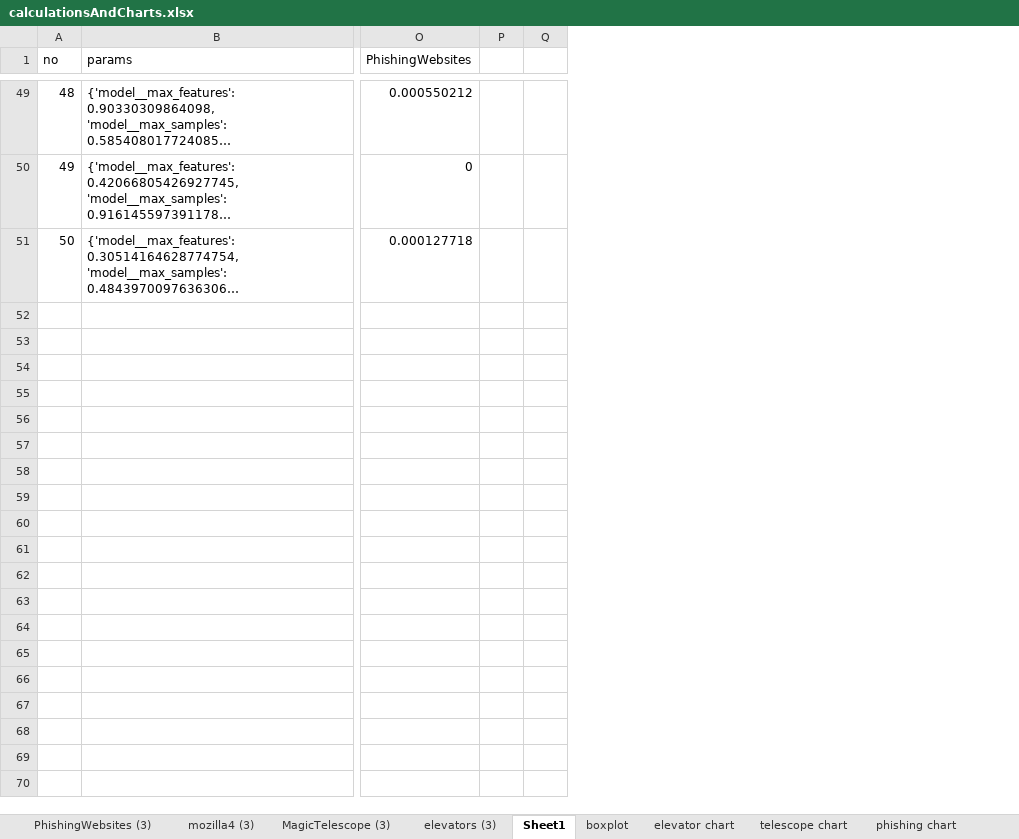
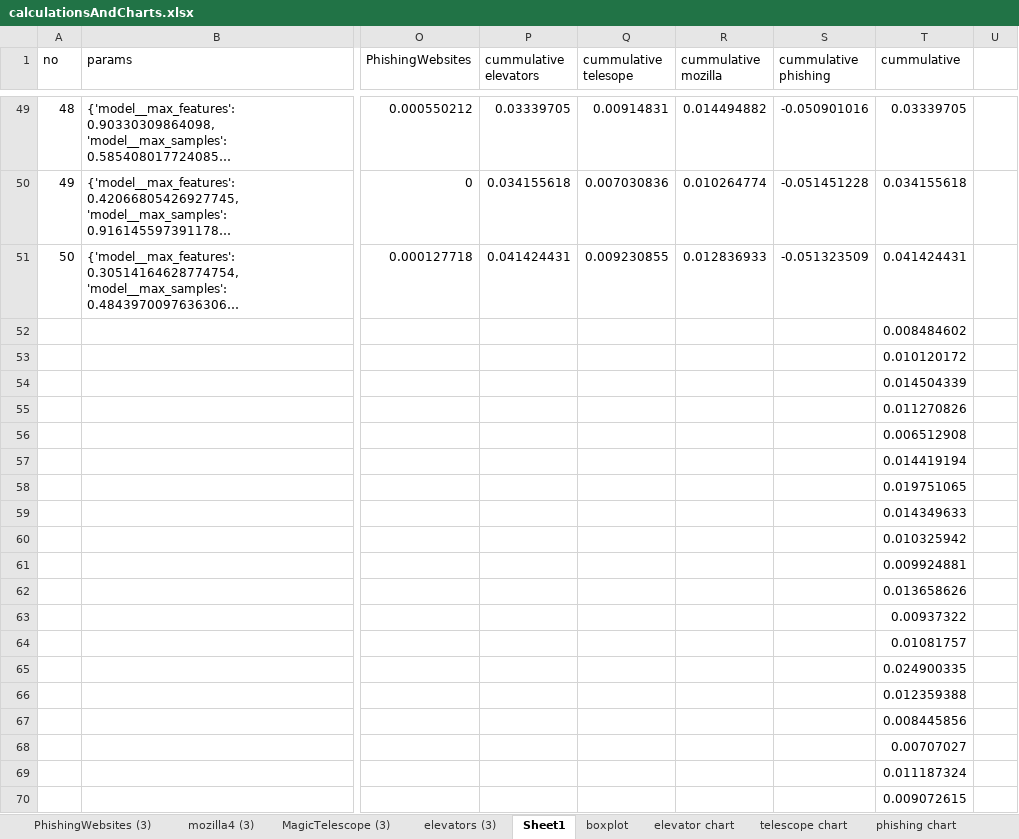
Before and after one commit to Sivvak/AutoML, an Excel workbook: HW1/results/v1/RandomForestClassifier/random/calculationsAndCharts.xlsx, sheet Sheet1, drawn as a sheet; only a part is shown, gaps mark what is left out; long unchanged cells end in …; values as stored, in another font and other column widths than the file's, no borders; conditional formats not drawn; removed rows and columns are numbered as before the commit, all else as after; rows hold the shown columns only; the diff covers the shown part only; the diff names each change by its address in the sheet, - before the commit and + after, or states it on an @@ line.

Commit message:
Sixth charts

```diff
--- a/HW1/results/v1/RandomForestClassifier/random/calculationsAndCharts.xlsx (sheet Sheet1)
+++ b/HW1/results/v1/RandomForestClassifier/random/calculationsAndCharts.xlsx (sheet Sheet1)
-column P, empty
+column P (cummulative elevators), rows 49-51: 0.03339705 | 0.034155618 | 0.041424431
+column Q (cummulative telesope), rows 49-51: 0.00914831 | 0.007030836 | 0.009230855
+column R (cummulative mozilla), rows 49-51: 0.014494882 | 0.010264774 | 0.012836933
+column S (cummulative phishing), rows 49-51: -0.050901016 | -0.051451228 | -0.051323509
+column T (cummulative), rows 49-51: 0.03339705 | 0.034155618 | 0.041424431
+row 52:  |  |  |  |  |  |  | 0.008484602
+row 53:  |  |  |  |  |  |  | 0.010120172
+row 54:  |  |  |  |  |  |  | 0.014504339
+row 55:  |  |  |  |  |  |  | 0.011270826
+row 56:  |  |  |  |  |  |  | 0.006512908
+row 57:  |  |  |  |  |  |  | 0.014419194
+row 58:  |  |  |  |  |  |  | 0.019751065
+row 59:  |  |  |  |  |  |  | 0.014349633
+row 60:  |  |  |  |  |  |  | 0.010325942
+row 61:  |  |  |  |  |  |  | 0.009924881
+row 62:  |  |  |  |  |  |  | 0.013658626
+row 63:  |  |  |  |  |  |  | 0.00937322
+row 64:  |  |  |  |  |  |  | 0.01081757
+row 65:  |  |  |  |  |  |  | 0.024900335
+row 66:  |  |  |  |  |  |  | 0.012359388
+row 67:  |  |  |  |  |  |  | 0.008445856
+row 68:  |  |  |  |  |  |  | 0.00707027
+row 69:  |  |  |  |  |  |  | 0.011187324
+row 70:  |  |  |  |  |  |  | 0.009072615
```
Also changed, not shown: 131 added rows elsewhere in this sheet, formulas that keep their value, charts or pictures, HW1/results/v1/DecisionTreeClassifier/random/calculationsAndCharts.xlsx, HW1/results/v1/LogisticRegression/random/calculationsAndCharts.xlsx, 3 other files.
